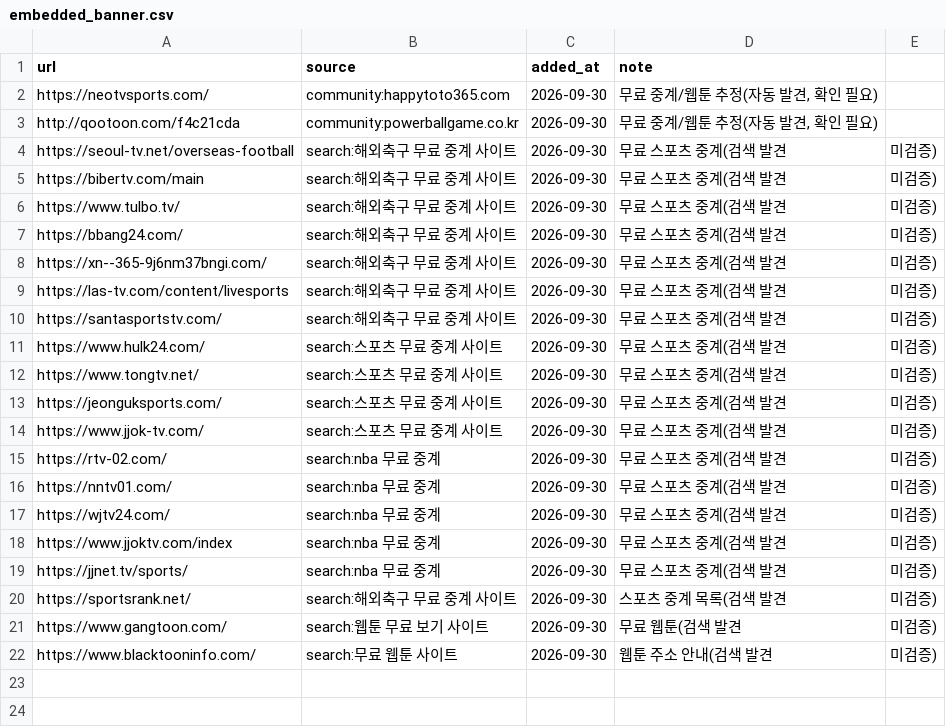
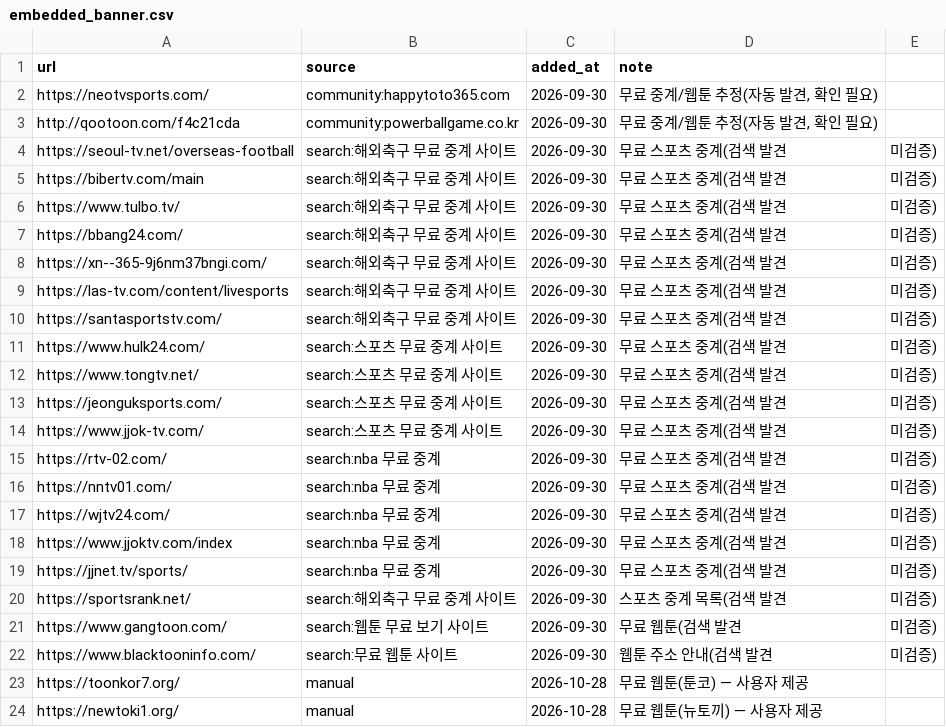
Before and after one commit to Holy-Min/gambling-content-detection, a CSV file: seeds/embedded_banner.csv, drawn as a sheet.

```diff
--- a/seeds/embedded_banner.csv
+++ b/seeds/embedded_banner.csv
@@ -22 +22,3 @@ https://www.gangtoon.com/,search:웹툰 무료 보기 사이트,2026-09-30,무
 https://www.blacktooninfo.com/,search:무료 웹툰 사이트,2026-09-30,웹툰 주소 안내(검색 발견, 미검증)
+https://toonkor7.org/,manual,2026-10-28,무료 웹툰(툰코) — 사용자 제공
+https://newtoki1.org/,manual,2026-10-28,무료 웹툰(뉴토끼) — 사용자 제공
```
Also changed, not shown: seeds/candidates.csv, seeds/gambling.csv, 2 other files.
